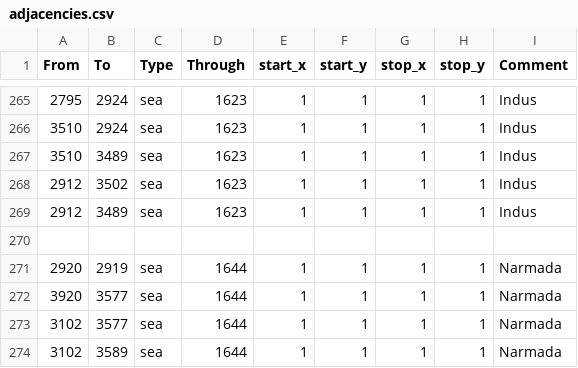
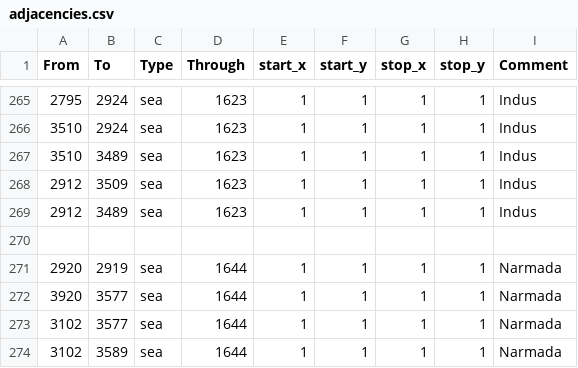
Before and after one commit to The-Triumvirate/Imperium-Universalis, a CSV file: map/adjacencies.csv, drawn as a sheet; only a part is shown, gaps mark what is left out.

Commit message:
fixed adjacencies

```diff
--- a/map/adjacencies.csv
+++ b/map/adjacencies.csv
@@ -267,3 +267,3 @@ From;To;Type;Through;start_x;start_y;stop_x;stop_y;Comment
 3510;3489;sea;1623;1;1;1;1;Indus
-2912;3502;sea;1623;1;1;1;1;Indus
+2912;3509;sea;1623;1;1;1;1;Indus
 2912;3489;sea;1623;1;1;1;1;Indus
```
